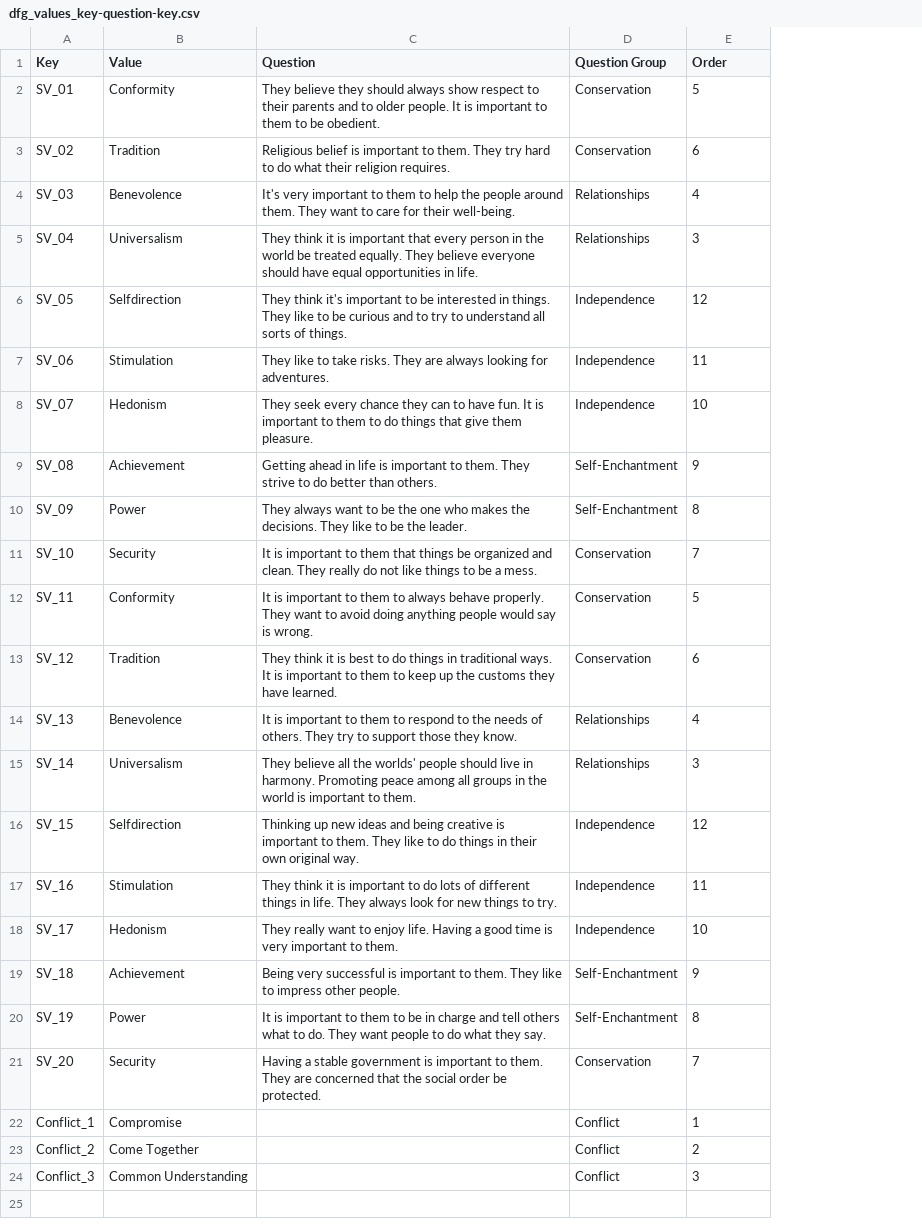
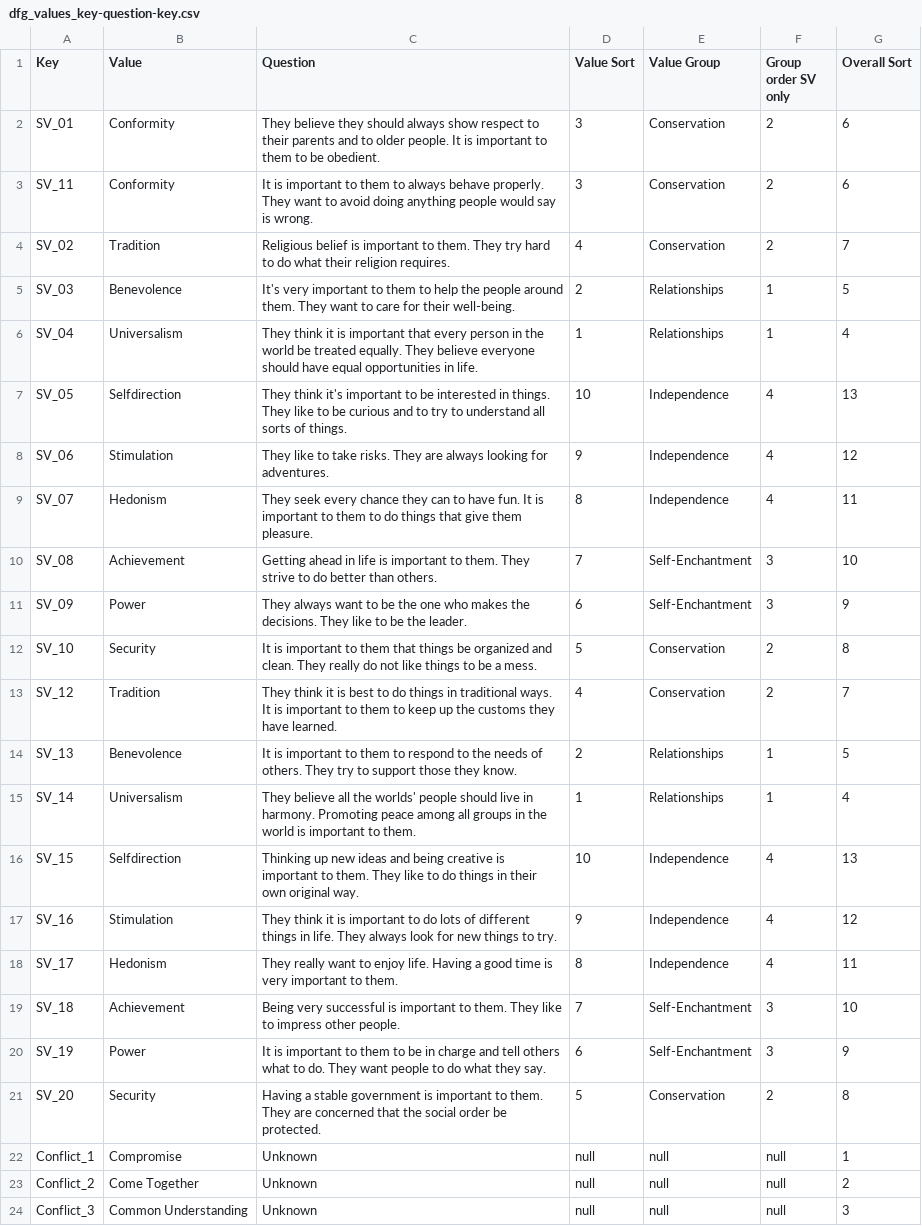
Before and after one commit to vishalbalashankar/canadian_social_harmony_research, a CSV file: notebooks/data/dfg_values_key-question-key.csv, drawn as a sheet; removed rows and columns are numbered as before the commit, all else as after; the diff names each change by its address in the sheet, - before the commit and + after, or states it on an @@ line.

Commit message:
Widget showing the values

```diff
--- a/notebooks/data/dfg_values_key-question-key.csv
+++ b/notebooks/data/dfg_values_key-question-key.csv
+column D (Value Sort), row 2: 3; rows 4-24: 4 | 2 | 1 | 10 | 9 | 8 | 7 | 6 | 5 | 4 | 2 | 1 | 10 | 9 | 8 | 7 | 6 | 5 | null | null | null
+column F (Group order SV only), row 2: 2; rows 4-24: 2 | 1 | 1 | 4 | 4 | 4 | 3 | 3 | 2 | 2 | 1 | 1 | 4 | 4 | 4 | 3 | 3 | 2 | null | null | null
-E1: Question Group
+E1: Value Group
-G1: Order
+G1: Overall Sort
-G2 (Overall Sort): 5
+G2 (Overall Sort): 6
+row 3: SV_11 | Conformity | It is important to them to always behave properly. They want to avoid doing anything people would say is wrong. | 3 | Conservation | 2 | 6
-G4 (Overall Sort): 6
+G4 (Overall Sort): 7
-G5 (Overall Sort): 4
+G5 (Overall Sort): 5
-G6 (Overall Sort): 3
+G6 (Overall Sort): 4
-G7 (Overall Sort): 12
+G7 (Overall Sort): 13
-G8 (Overall Sort): 11
+G8 (Overall Sort): 12
-G9 (Overall Sort): 10
+G9 (Overall Sort): 11
-G10 (Overall Sort): 9
+G10 (Overall Sort): 10
-G11 (Overall Sort): 8
+G11 (Overall Sort): 9
-G12 (Overall Sort): 7
+G12 (Overall Sort): 8
-row 12: SV_11 | Conformity | It is important to them to always behave properly. They want to avoid doing anything people would say is wrong. | Conservation | 5
-G13 (Overall Sort): 6
+G13 (Overall Sort): 7
-G14 (Overall Sort): 4
+G14 (Overall Sort): 5
-G15 (Overall Sort): 3
+G15 (Overall Sort): 4
-G16 (Overall Sort): 12
+G16 (Overall Sort): 13
-G17 (Overall Sort): 11
+G17 (Overall Sort): 12
-G18 (Overall Sort): 10
+G18 (Overall Sort): 11
-G19 (Overall Sort): 9
+G19 (Overall Sort): 10
-G20 (Overall Sort): 8
+G20 (Overall Sort): 9
-G21 (Overall Sort): 7
+G21 (Overall Sort): 8
-C22:C24 (Question): (empty)
+C22:C24 (Question): Unknown
-E22:E24 (Value Group): Conflict
+E22:E24 (Value Group): null
```
Also changed, not shown: 1 other file.
